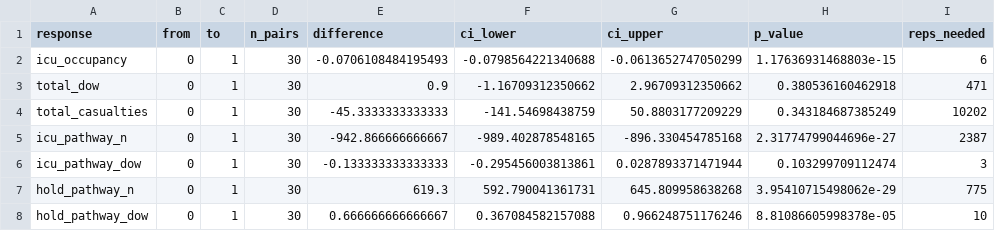
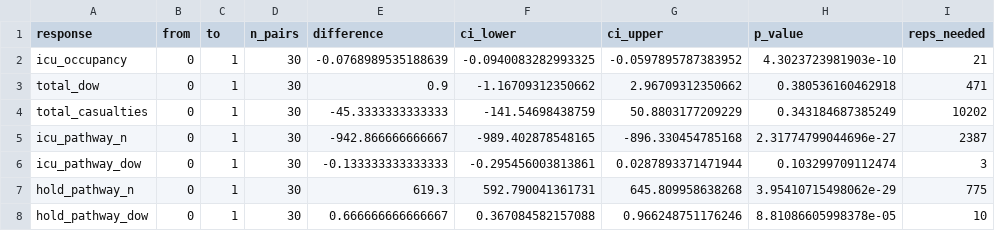
Before and after one commit to natosys/Battlefield-Casualty-Handling, a CSV file: data/icu_gate/icu_gate_paired.csv, drawn as a sheet.

```diff
--- a/data/icu_gate/icu_gate_paired.csv
+++ b/data/icu_gate/icu_gate_paired.csv
@@ -1,3 +1,3 @@
 "response","from","to","n_pairs","difference","ci_lower","ci_upper","p_value","reps_needed"
-"icu_occupancy",0,1,30,-0.0706108484195493,-0.0798564221340688,-0.0613652747050299,1.17636931468803e-15,6
+"icu_occupancy",0,1,30,-0.0768989535188639,-0.0940083282993325,-0.0597895787383952,4.3023723981903e-10,21
 "total_dow",0,1,30,0.9,-1.16709312350662,2.96709312350662,0.380536160462918,471
```
Also changed, not shown: data/icu_gate/icu_gate_replications.csv, data/icu_gate/icu_gate_summary.csv.
